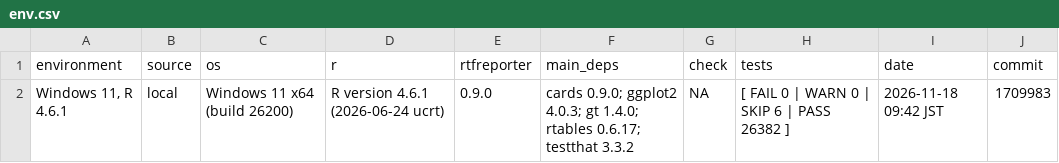
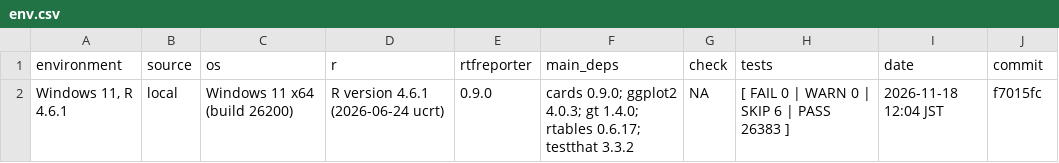
Before and after one commit to ichirio/rtfreporter, a CSV file: validation/env-local/windows-11-r-4.6.1/env.csv, drawn as a sheet.

```diff
--- a/validation/env-local/windows-11-r-4.6.1/env.csv
+++ b/validation/env-local/windows-11-r-4.6.1/env.csv
@@ -1,2 +1,2 @@
 "environment","source","os","r","rtfreporter","main_deps","check","tests","date","commit"
-"Windows 11, R 4.6.1","local","Windows 11 x64 (build 26200)","R version 4.6.1 (2026-06-24 ucrt)","0.9.0","cards 0.9.0; ggplot2 4.0.3; gt 1.4.0; rtables 0.6.17; testthat 3.3.2",NA,"[ FAIL 0 | WARN 0 | SKIP 6 | PASS 26382 ]","2026-11-18 09:42 JST","1709983"
+"Windows 11, R 4.6.1","local","Windows 11 x64 (build 26200)","R version 4.6.1 (2026-06-24 ucrt)","0.9.0","cards 0.9.0; ggplot2 4.0.3; gt 1.4.0; rtables 0.6.17; testthat 3.3.2",NA,"[ FAIL 0 | WARN 0 | SKIP 6 | PASS 26383 ]","2026-11-18 12:04 JST","f7015fc"
```
Also changed, not shown: 2 other files.
